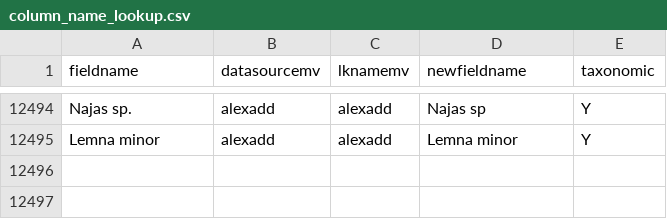
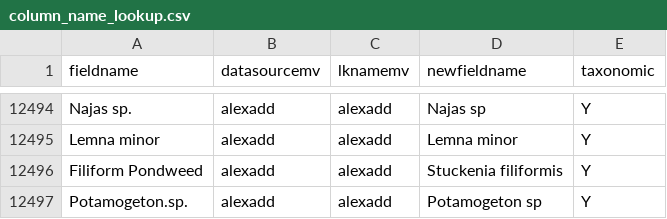
Before and after one commit to MAISRC/PICharter, a CSV file: inputs/Dynamic/column_name_lookup.csv, drawn as a sheet; only a part is shown, gaps mark what is left out.

```diff
--- a/inputs/Dynamic/column_name_lookup.csv
+++ b/inputs/Dynamic/column_name_lookup.csv
@@ -12495 +12495,3 @@ Najas sp.,alexadd,alexadd,Najas sp,Y
 Lemna minor ,alexadd,alexadd,Lemna minor,Y
+Filiform Pondweed,alexadd,alexadd,Stuckenia filiformis,Y
+Potamogeton.sp.,alexadd,alexadd,Potamogeton sp,Y
```
Also changed, not shown: 30 other files.
